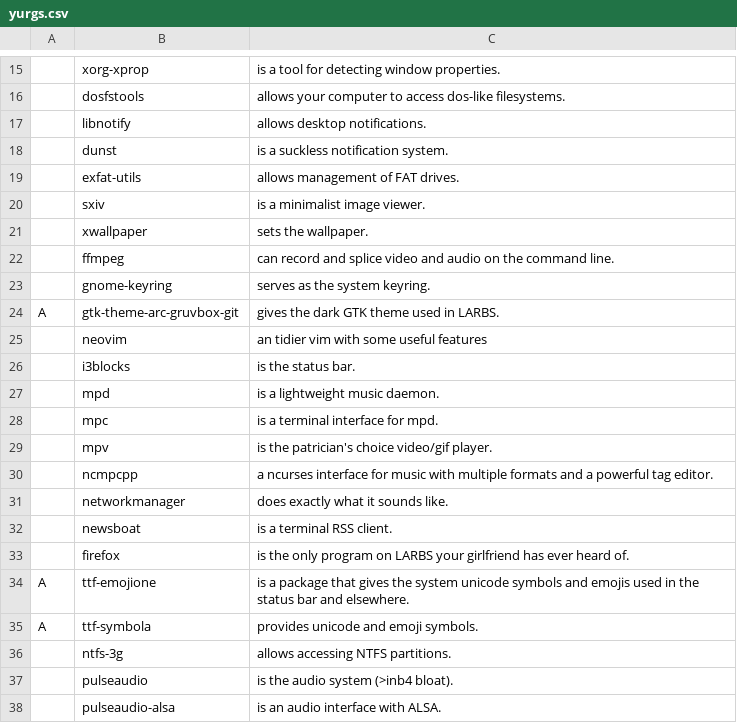
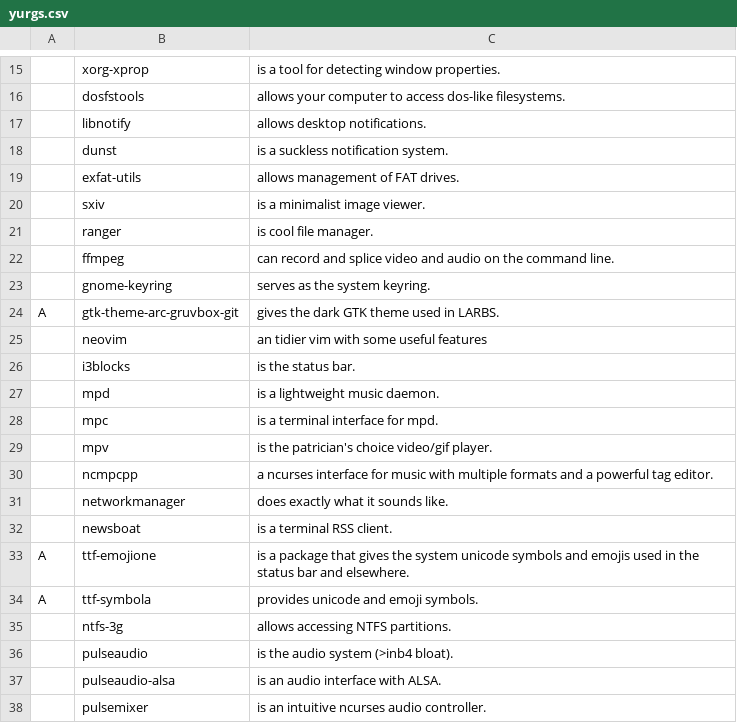
Before and after one commit to yurisuki/YARBS, a CSV file: yurgs.csv, drawn as a sheet; only a part is shown, gaps mark what is left out; the shorter side is filled out with more unchanged rows.

```diff
--- a/yurgs.csv
+++ b/yurgs.csv
@@ -20,3 +20,3 @@
 ,sxiv,is a minimalist image viewer.
-,xwallpaper,sets the wallpaper.
+,ranger,is cool file manager.
 ,ffmpeg,can record and splice video and audio on the command line.
@@ -32,3 +32,2 @@ A,gtk-theme-arc-gruvbox-git,gives the dark GTK theme used in LARBS.
 ,newsboat,is a terminal RSS client.
-,firefox,is the only program on LARBS your girlfriend has ever heard of.
 A,ttf-emojione,is a package that gives the system unicode symbols and emojis used in the status bar and elsewhere.
```
